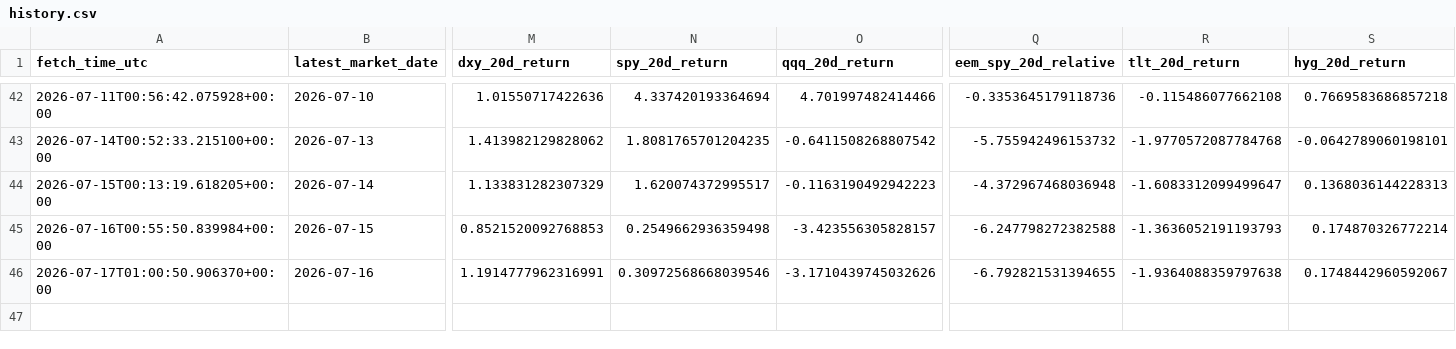
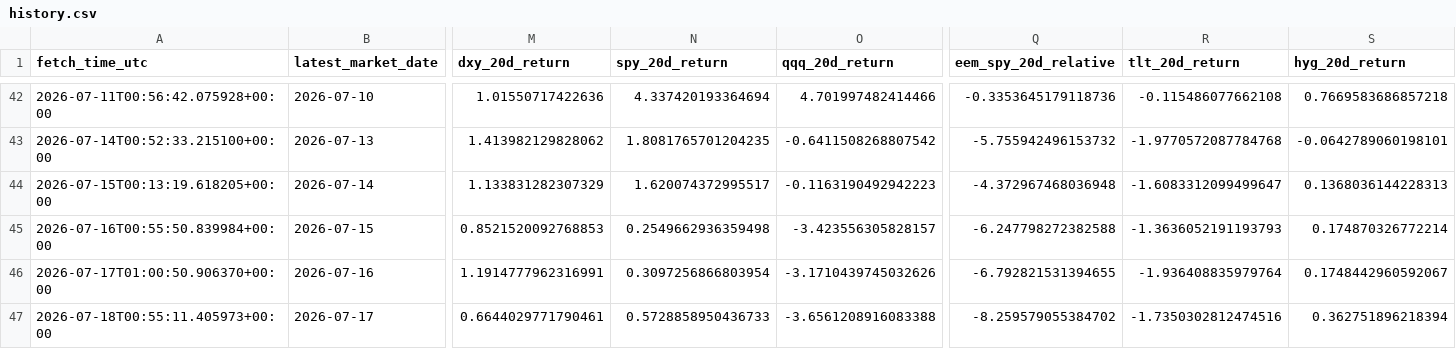
Before and after one commit to harryz77-ai/macro-regime-experiment, a CSV file: data/history.csv, drawn as a sheet; only a part is shown, gaps mark what is left out; rows hold the shown columns only; the diff names each change by its address in the sheet, - before the commit and + after, or states it on an @@ line.

```diff
--- a/data/history.csv
+++ b/data/history.csv
-N46 (spy_20d_return): 0.30972568668039546
+N46 (spy_20d_return): 0.3097256866803954
-R46 (tlt_20d_return): -1.9364088359797638
+R46 (tlt_20d_return): -1.936408835979764
+row 47: 2026-07-18T00:55:11.405973+00:00 | 2026-07-17 | 0.6644029771790461 | 0.5728858950436733 | -3.6561208916083388 | -8.259579055384702 | -1.7350302812474516 | 0.362751896218394
```
Also changed, not shown: 2 other files.
